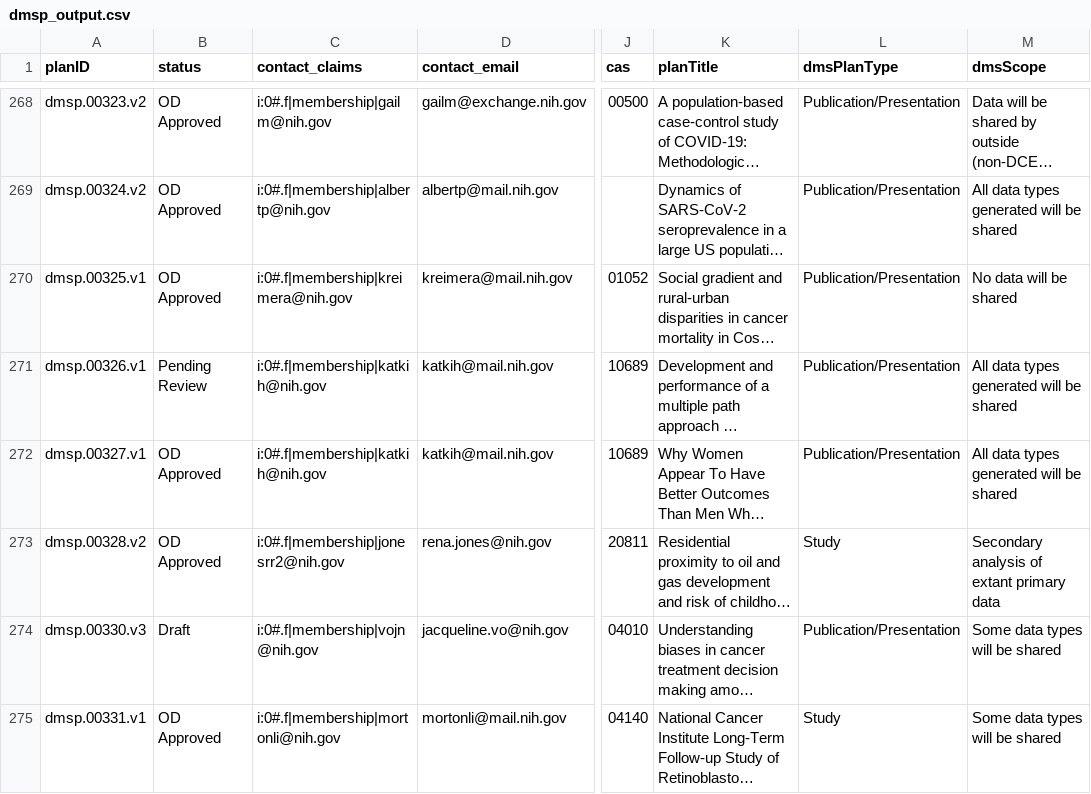
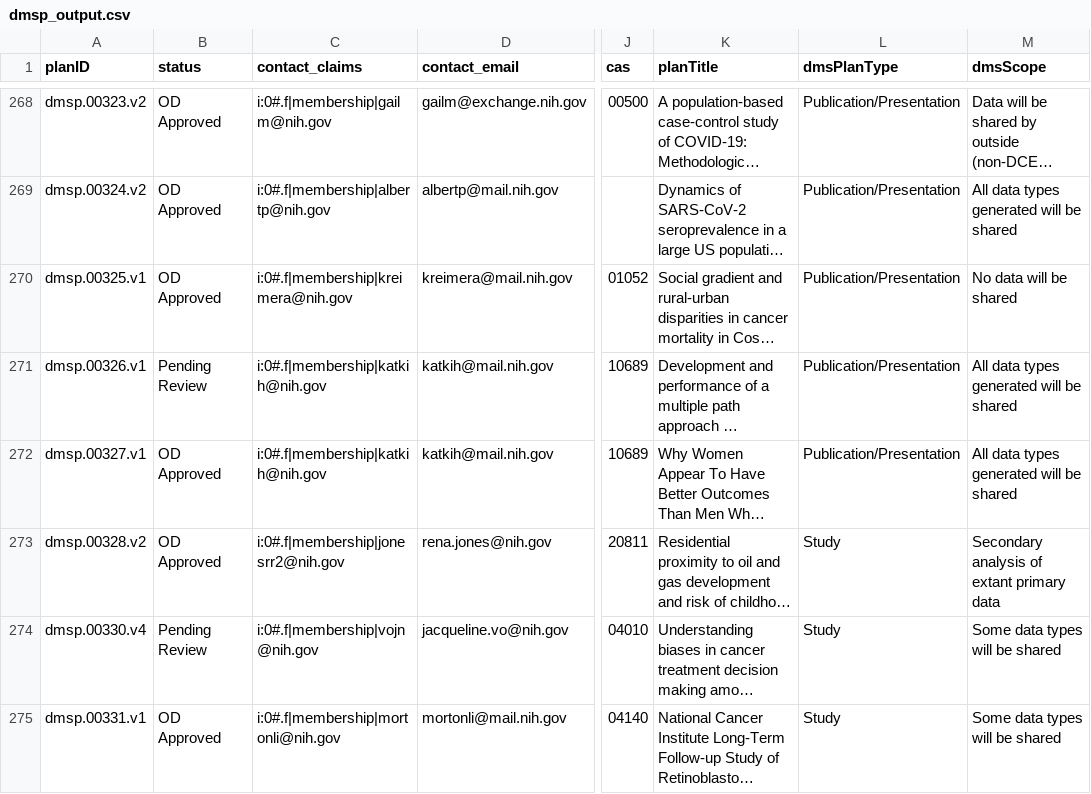
Before and after one commit to episphere/dataplatform, a CSV file: imports/dmsp_output.csv, drawn as a sheet; only a part is shown, gaps mark what is left out; long unchanged cells end in …; the diff covers the shown part only; the diff names each change by its address in the sheet, - before the commit and + after, or states it on an @@ line.

Commit message:
Update dmsp_output.csv

```diff
--- a/imports/dmsp_output.csv
+++ b/imports/dmsp_output.csv
-A274 (planID): dmsp.00330.v3
+A274 (planID): dmsp.00330.v4
-B274 (status): Draft
+B274 (status): Pending Review
-L274 (dmsPlanType): Publication/Presentation
+L274 (dmsPlanType): Study
```
Also changed, not shown: 2 added rows and 4 edited cells elsewhere in this file.
